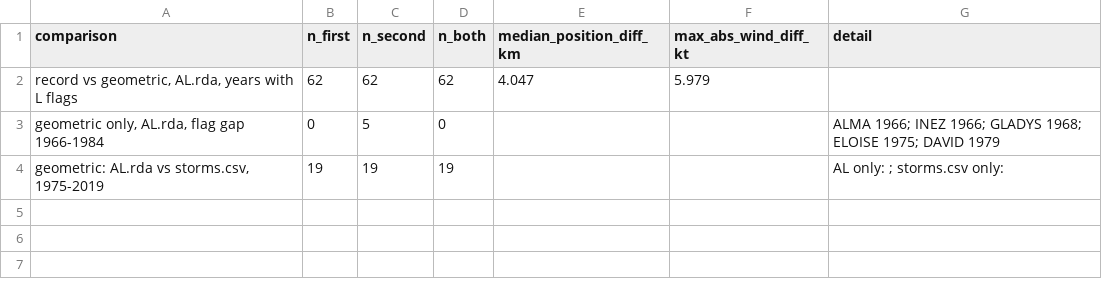
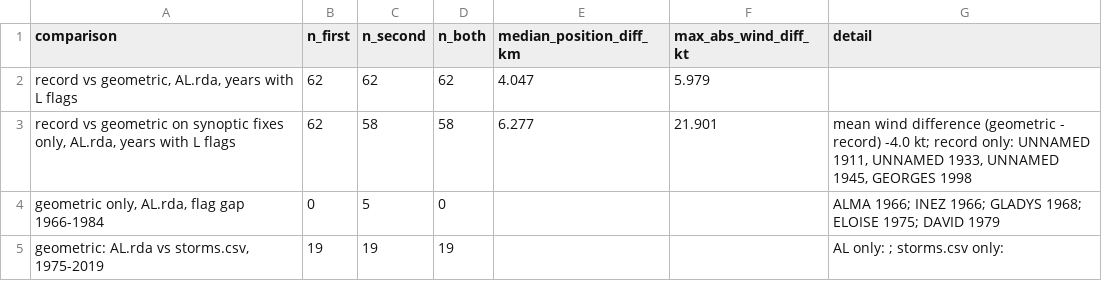
Before and after one commit to WilliamKwanProgramming/cat-bond-issuance-model, a CSV file: results/hazard/definition_agreement.csv, drawn as a sheet; the diff names each change by its address in the sheet, - before the commit and + after, or states it on an @@ line.

Commit message:
Report the 6-hourly landfall check in model.md and the pitchbook
model.md and the pitchbook cited the 62-of-62 agreement in flagged
years as the credibility of the geometric rule used for 1966-1984. They
now give the comparison on 6-hourly fixes (58 of 62, winds 4.0 kt lower
on average) and name Agnes 1972 as a missed Florida landfall. The
pitchbook appendix no longer calls the two transcription checks
independent (docs/deal_sources.md says they are not). Regenerated
results/hazard (only definition_agreement.csv changed), tables.md and
the pitchbook PDF; check_readme_numbers.py covers the new numbers.

```diff
--- a/results/hazard/definition_agreement.csv
+++ b/results/hazard/definition_agreement.csv
+row 3: record vs geometric on synoptic fixes only, AL.rda, years with L flags | 62 | 58 | 58 | 6.277 | 21.901 | mean wind difference (geometric - record) -4.0 kt; record only: UNNAMED 1911, UNNAMED 1933, UNNAMED 1945, GEORGES 1998
```
Also changed, not shown: 7 other files.
